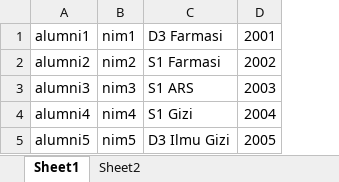
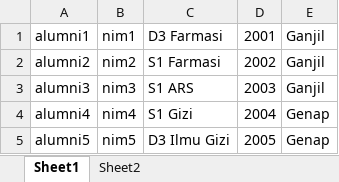
Before and after one commit to izzoel/Tracer-Study, an Excel workbook: storage/Template Import User Alumni.xlsx, sheet Sheet1, drawn as a sheet; values as stored, in another font and other column widths than the file's, no borders; the diff names each change by its address in the sheet, - before the commit and + after, or states it on an @@ line.

```diff
--- a/storage/Template Import User Alumni.xlsx (sheet Sheet1)
+++ b/storage/Template Import User Alumni.xlsx (sheet Sheet1)
+column E, rows 1-5: Ganjil | Ganjil | Ganjil | Genap | Genap
```
Also changed, not shown: sheet Sheet2, 5 other files.
